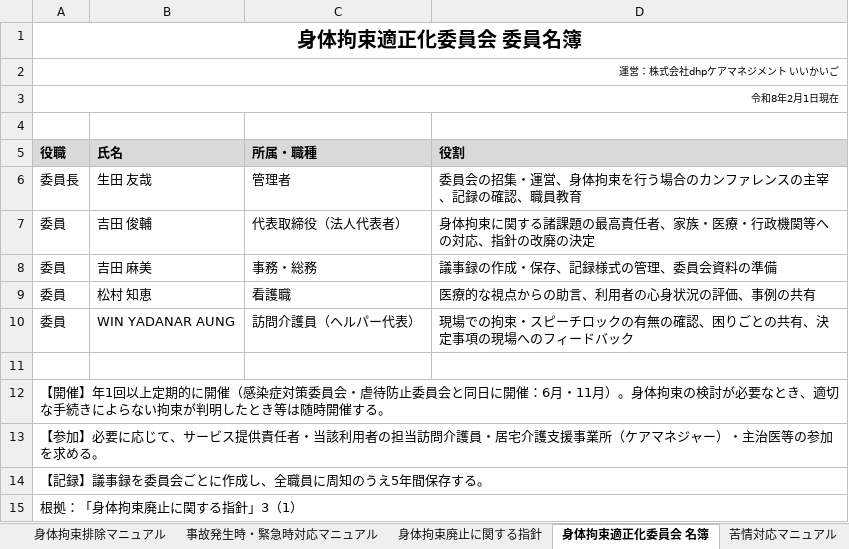
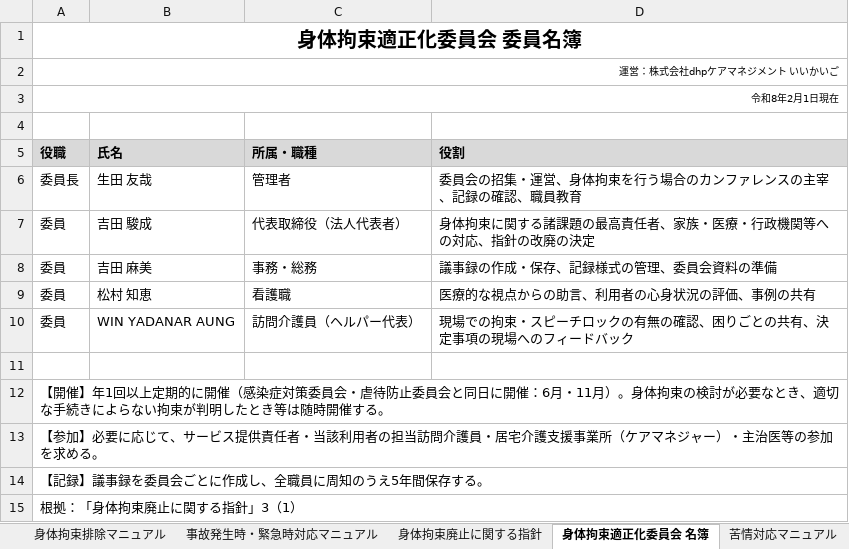
Before and after one commit to nukiya-boop/jittisidou, an Excel workbook: output/いいかいご_社内規程一式.xlsx, sheet 身体拘束適正化委員会 名簿, drawn as a sheet; values as stored, in another font and other column widths than the file's, no borders; the diff names each change by its address in the sheet, - before the commit and + after, or states it on an @@ line.

```diff
--- a/output/いいかいご_社内規程一式.xlsx (sheet 身体拘束適正化委員会 名簿)
+++ b/output/いいかいご_社内規程一式.xlsx (sheet 身体拘束適正化委員会 名簿)
-B7 (氏名): 吉田 俊輔
+B7 (氏名): 吉田 駿成
```
Also changed, not shown: sheet 身体拘束委員会 議事録R8.6.25, sheet 感染症研修報告R8.6.20, sheet 虐待防止研修報告R8.8.20, sheet 感染症対策委員会 運営要綱, sheet 身体拘束廃止に関する指針, output/感染症対策委員会_研修実施報告書_R8.6.20.xlsx, output/虐待防止委員会_研修実施報告書_R8.8.20.xlsx, 4 other files.
